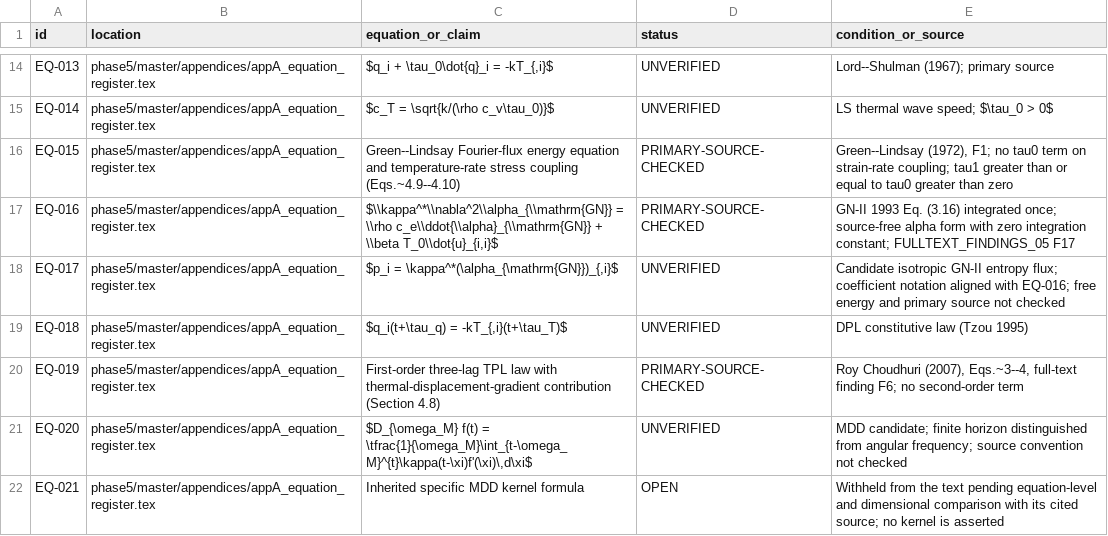
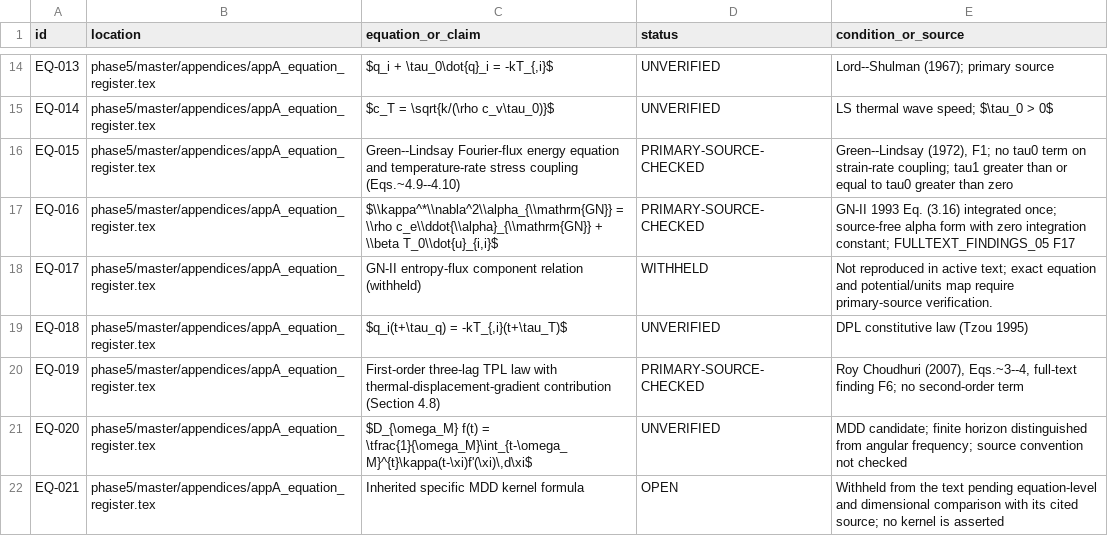
Before and after one commit to vipin-oss/le, a CSV file: phase5/reports/APPA_LEDGER.csv, drawn as a sheet; only a part is shown, gaps mark what is left out.

```diff
--- a/phase5/reports/APPA_LEDGER.csv
+++ b/phase5/reports/APPA_LEDGER.csv
@@ -17,3 +17,3 @@ EQ-015,phase5/master/appendices/appA_equation_register.tex,Green--Lindsay Fourie
 EQ-016,phase5/master/appendices/appA_equation_register.tex,"$\\kappa^*\\nabla^2\\alpha_{\\mathrm{GN}} = \\rho c_e\\ddot{\\alpha}_{\\mathrm{GN}} + \\beta T_0\\dot{u}_{i,i}$",PRIMARY-SOURCE-CHECKED,GN-II 1993 Eq. (3.16) integrated once; source-free alpha form with zero integration constant; FULLTEXT_FINDINGS_05 F17
-EQ-017,phase5/master/appendices/appA_equation_register.tex,"$p_i = \kappa^*(\alpha_{\mathrm{GN}})_{,i}$",UNVERIFIED,Candidate isotropic GN-II entropy flux; coefficient notation aligned with EQ-016; free energy and primary source not checked
+EQ-017,phase5/master/appendices/appA_equation_register.tex,GN-II entropy-flux component relation (withheld),WITHHELD,Not reproduced in active text; exact equation and potential/units map require primary-source verification.
 EQ-018,phase5/master/appendices/appA_equation_register.tex,"$q_i(t+\tau_q) = -kT_{,i}(t+\tau_T)$",UNVERIFIED,DPL constitutive law (Tzou 1995)
```
Also changed, not shown: phase5/reports/EQUATION_AUDIT.csv, 12 other files.
